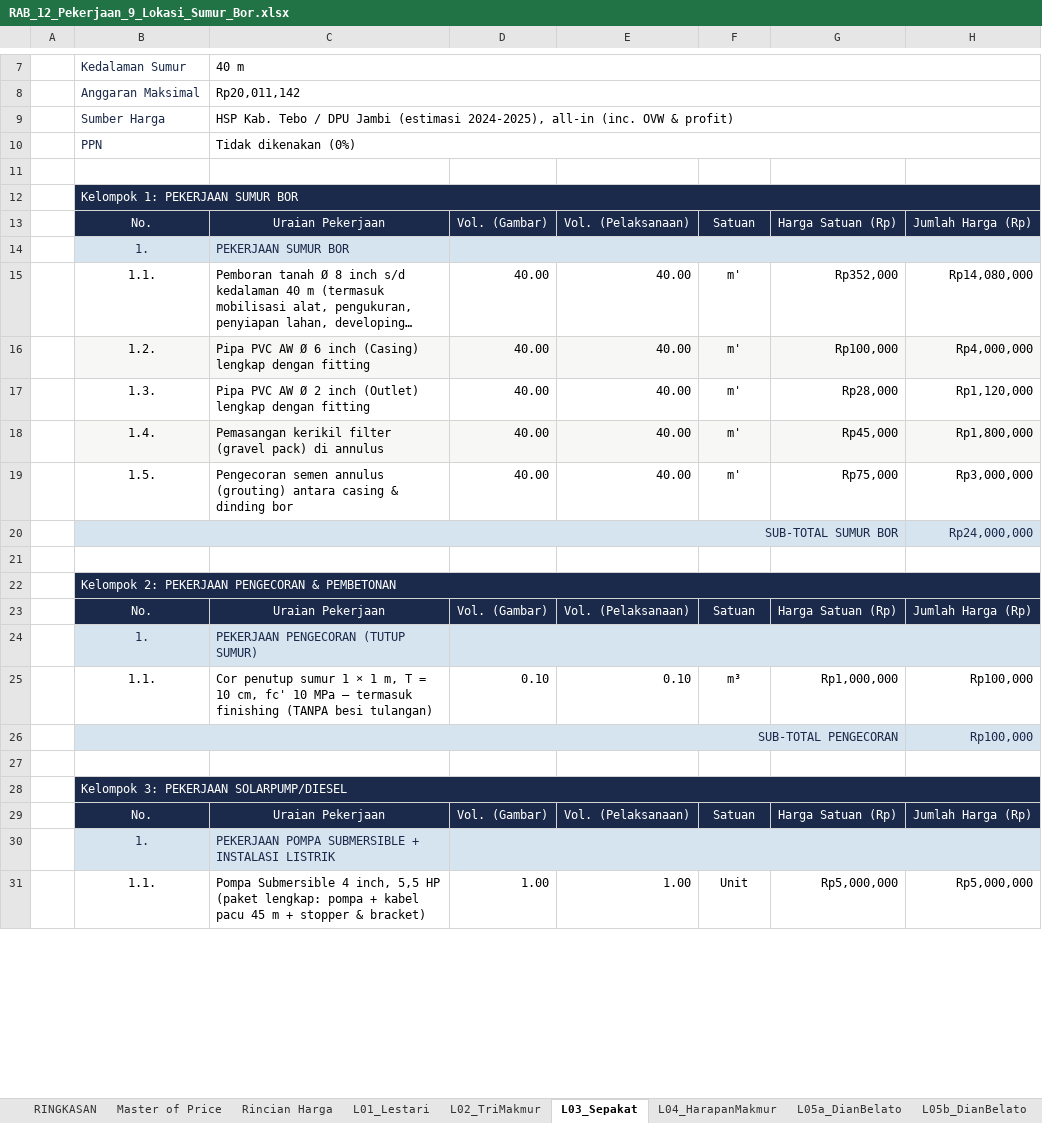
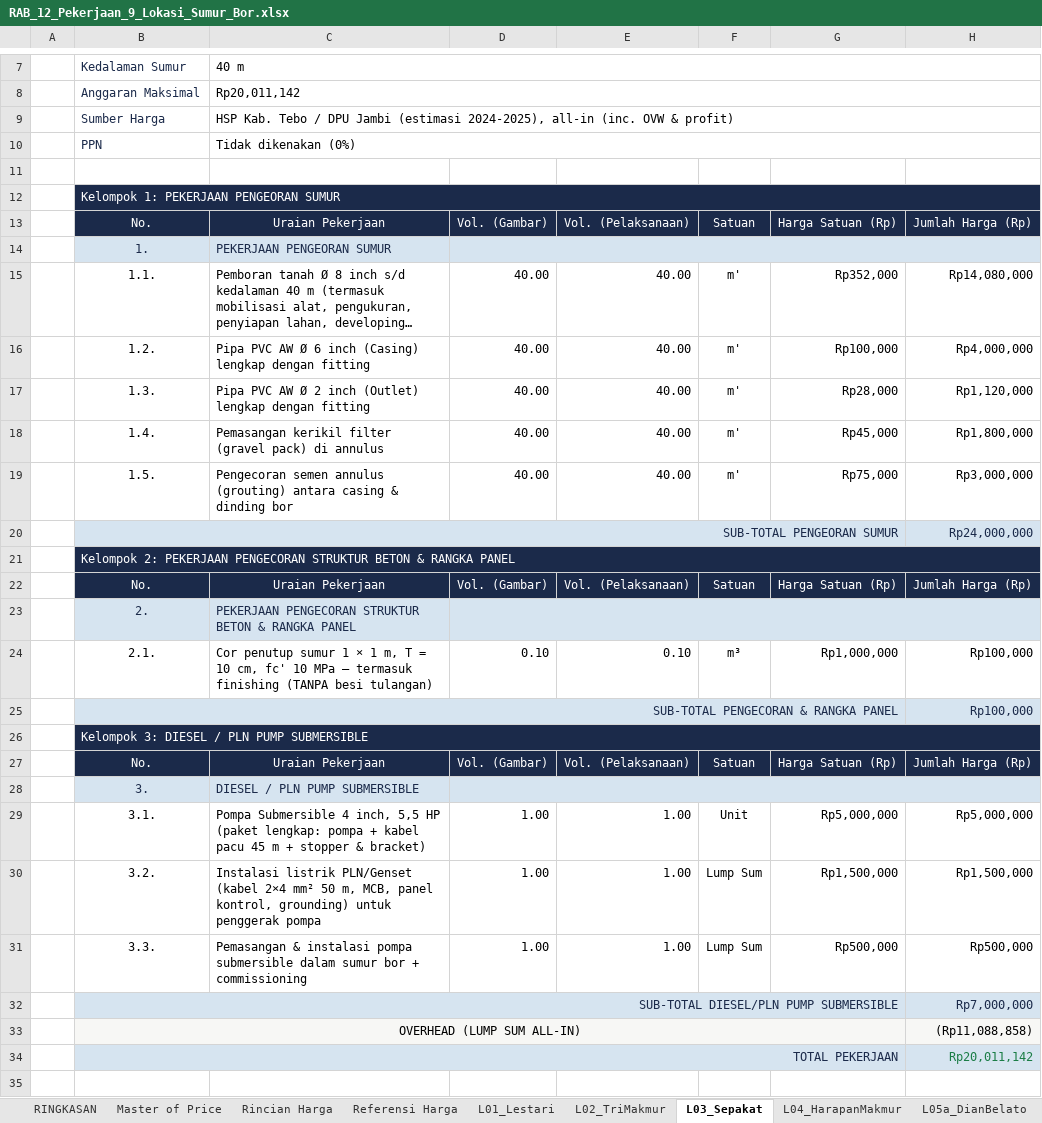
Before and after one commit to desvandi/Rab-Sumur-Bor, an Excel workbook: RAB_12_Pekerjaan_9_Lokasi_Sumur_Bor.xlsx, sheet L03_Sepakat, drawn as a sheet; only a part is shown, gaps mark what is left out; long unchanged cells end in …; values as stored, in another font and other column widths than the file's, no borders; charts and pictures and conditional formats not drawn; removed rows and columns are numbered as before the commit, all else as after; the diff covers the shown part only; the diff names each change by its address in the sheet, - before the commit and + after, or states it on an @@ line.

Commit message:
Revisi 4 kelompok pekerjaan (Pengeboran / Cor Beton & Rangka Panel / Solar Pump / Diesel-PLN Pump) + kolom Overhead di RINGKASAN (ganti Selisih) + sheet Referensi Harga (58 sumber link pasar)

```diff
--- a/RAB_12_Pekerjaan_9_Lokasi_Sumur_Bor.xlsx (sheet L03_Sepakat)
+++ b/RAB_12_Pekerjaan_9_Lokasi_Sumur_Bor.xlsx (sheet L03_Sepakat)
+sheet tab: Referensi Harga
-B12: Kelompok 1: PEKERJAAN SUMUR BOR
+B12: Kelompok 1: PEKERJAAN PENGEORAN SUMUR
-C12:H12 fill: none
+C12:H12 fill: #1B2A4A
-C14: PEKERJAAN SUMUR BOR
+C14: PEKERJAAN PENGEORAN SUMUR
-E14:H14 fill: none
+E14:H14 fill: #D6E4F0
-B16:H16 fill: #F7F7F5
+B16:H16 fill: none
-B18:H18 fill: #F7F7F5
+B18:H18 fill: none
-B20: SUB-TOTAL SUMUR BOR
+B20: SUB-TOTAL PENGEORAN SUMUR
-C20:G20 fill: none
+C20:G20 fill: #D6E4F0
+row 21:  | Kelompok 2: PEKERJAAN PENGECORAN STRUKTUR BETON & RANGKA PANEL
@@ row 23 moved to row 22: No. @@
+row 23:  | 2. | PEKERJAAN PENGECORAN STRUKTUR BETON & RANGKA PANEL
+row 24:  | 2.1. | Cor penutup sumur 1 × 1 m, T = 10 cm, fc' 10 MPa — termasuk finishing (TANPA besi tulangan) | 0.10 | 0.10 | m³ | Rp1,000,000 | Rp100,000
+row 25:  | SUB-TOTAL PENGECORAN & RANGKA PANEL |  |  |  |  |  | Rp100,000
+row 26:  | Kelompok 3: DIESEL / PLN PUMP SUBMERSIBLE
@@ row 29 moved to row 27: No. @@
+row 28:  | 3. | DIESEL / PLN PUMP SUBMERSIBLE
+row 29:  | 3.1. | Pompa Submersible 4 inch, 5,5 HP (paket lengkap: pompa + kabel pacu 45 m + stopper & bracket) | 1.00 | 1.00 | Unit | Rp5,000,000 | Rp5,000,000
+row 30:  | 3.2. | Instalasi listrik PLN/Genset (kabel 2×4 mm² 50 m, MCB, panel kontrol, grounding) untuk penggerak pompa | 1.00 | 1.00 | Lump Sum | Rp1,500,000 | Rp1,500,000
+row 31:  | 3.3. | Pemasangan & instalasi pompa submersible dalam sumur bor + commissioning | 1.00 | 1.00 | Lump Sum | Rp500,000 | Rp500,000
+row 32:  | SUB-TOTAL DIESEL/PLN PUMP SUBMERSIBLE |  |  |  |  |  | Rp7,000,000
+row 33:  | OVERHEAD (LUMP SUM ALL-IN) |  |  |  |  |  | (Rp11,088,858)
@@ row 37 moved to row 34: TOTAL PEKERJAAN @@
-row 22:  | Kelompok 2: PEKERJAAN PENGECORAN & PEMBETONAN
-row 24:  | 1. | PEKERJAAN PENGECORAN (TUTUP SUMUR)
-row 25:  | 1.1. | Cor penutup sumur 1 × 1 m, T = 10 cm, fc' 10 MPa — termasuk finishing (TANPA besi tulangan) | 0.10 | 0.10 | m³ | Rp1,000,000 | Rp100,000
-row 26:  | SUB-TOTAL PENGECORAN |  |  |  |  |  | Rp100,000
-row 27: (empty)
-row 28:  | Kelompok 3: PEKERJAAN SOLARPUMP/DIESEL
-row 30:  | 1. | PEKERJAAN POMPA SUBMERSIBLE + INSTALASI LISTRIK
-row 31:  | 1.1. | Pompa Submersible 4 inch, 5,5 HP (paket lengkap: pompa + kabel pacu 45 m + stopper & bracket) | 1.00 | 1.00 | Unit | Rp5,000,000 | Rp5,000,000
```
Also changed, not shown: 5 removed rows and cell formats elsewhere in this sheet, sheet L04_HarapanMakmur, sheet L02_TriMakmur, sheet L05a_DianBelato, sheet L08a_TanjungAur, sheet L07_PudingMas, sheet L09_BerkatMulia, 8 more sheets, formulas that keep their value, charts or pictures.
